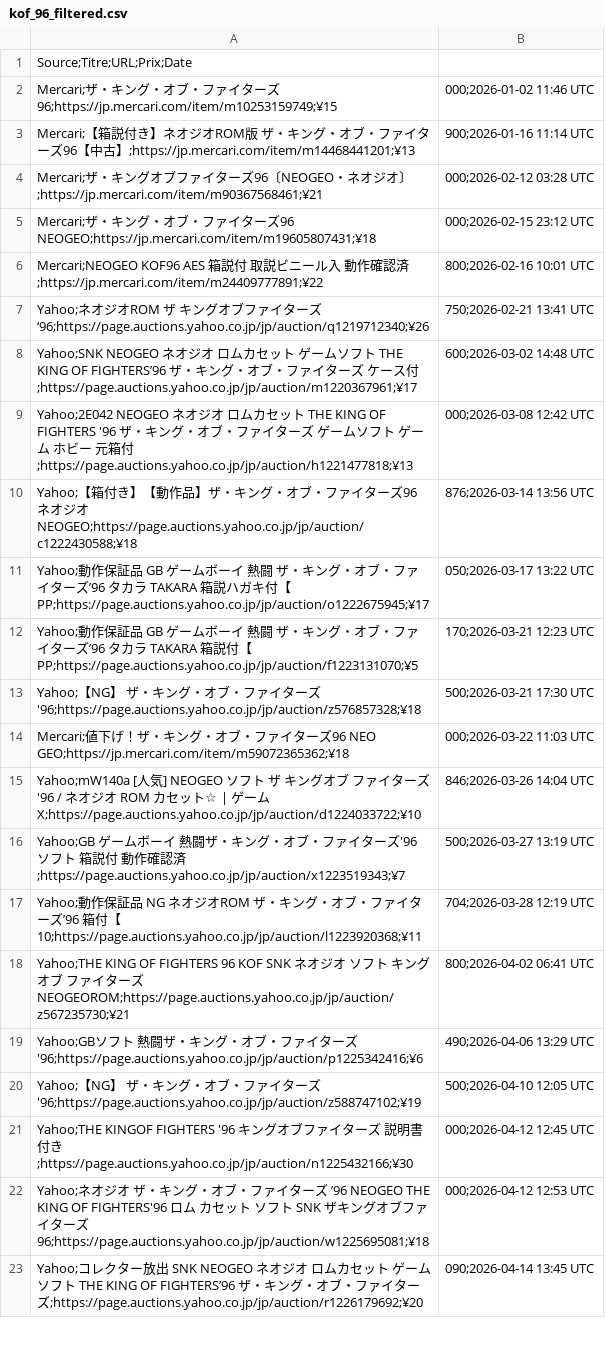
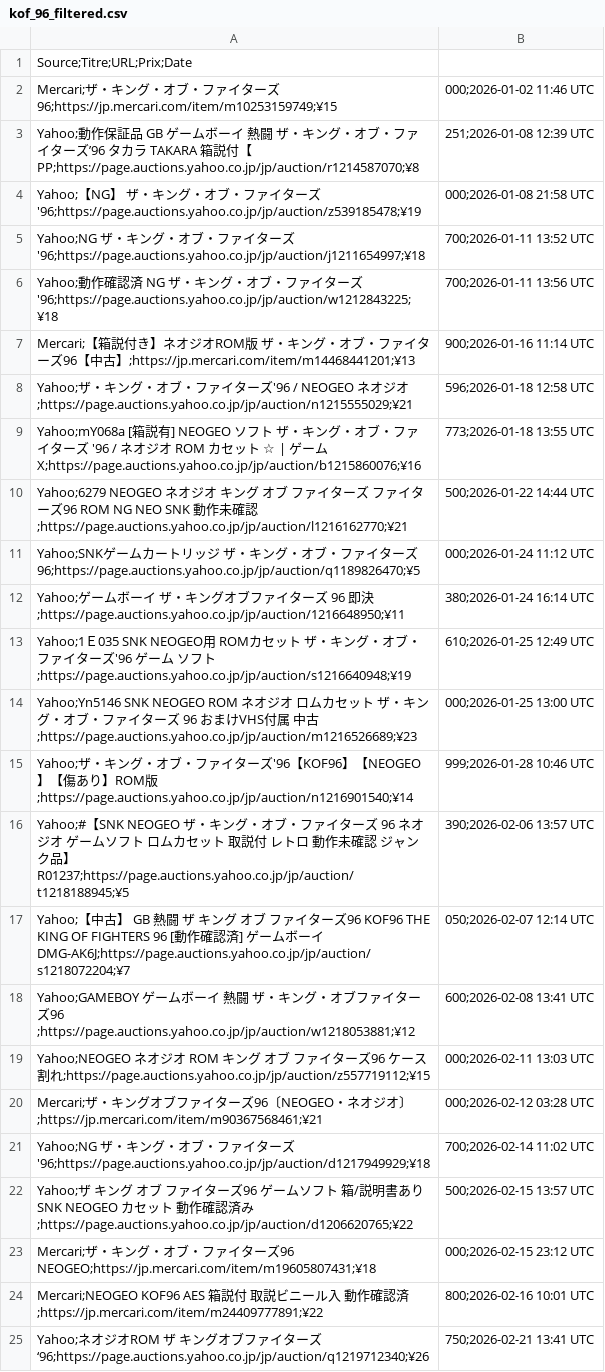
Before and after one commit to ltupin/stats-aes, a CSV file: data/filtered/kof_96_filtered.csv, drawn as a sheet; only a part is shown; the shorter side is filled out with more unchanged rows.

```diff
--- a/data/filtered/kof_96_filtered.csv
+++ b/data/filtered/kof_96_filtered.csv
@@ -2,4 +2,22 @@ Source;Titre;URL;Prix;Date
 Mercari;ザ・キング・オブ・ファイターズ96;https://jp.mercari.com/item/m10253159749;¥15,000;2026-01-02 11:46 UTC
+Yahoo;動作保証品 GB ゲームボーイ 熱闘 ザ・キング・オブ・ファイターズ’96 タカラ TAKARA 箱説付【PP;https://page.auctions.yahoo.co.jp/jp/auction/r1214587070;¥8,251;2026-01-08 12:39 UTC
+Yahoo;【NG】 ザ・キング・オブ・ファイターズ'96;https://page.auctions.yahoo.co.jp/jp/auction/z539185478;¥19,000;2026-01-08 21:58 UTC
+Yahoo;NG ザ・キング・オブ・ファイターズ'96;https://page.auctions.yahoo.co.jp/jp/auction/j1211654997;¥18,700;2026-01-11 13:52 UTC
+Yahoo;動作確認済 NG ザ・キング・オブ・ファイターズ'96;https://page.auctions.yahoo.co.jp/jp/auction/w1212843225;¥18,700;2026-01-11 13:56 UTC
 Mercari;【箱説付き】ネオジオROM版 ザ・キング・オブ・ファイターズ96【中古】;https://jp.mercari.com/item/m14468441201;¥13,900;2026-01-16 11:14 UTC
+Yahoo;ザ・キング・オブ・ファイターズ'96 / NEOGEO ネオジオ;https://page.auctions.yahoo.co.jp/jp/auction/n1215555029;¥21,596;2026-01-18 12:58 UTC
+Yahoo;mY068a [箱説有] NEOGEO ソフト ザ・キング・オブ・ファイターズ '96 / ネオジオ ROM カセット ☆ | ゲーム X;https://page.auctions.yahoo.co.jp/jp/auction/b1215860076;¥16,773;2026-01-18 13:55 UTC
+Yahoo;6279 NEOGEO ネオジオ キング オブ ファイターズ ファイターズ96 ROM NG NEO SNK 動作未確認;https://page.auctions.yahoo.co.jp/jp/auction/l1216162770;¥21,500;2026-01-22 14:44 UTC
+Yahoo;SNKゲームカートリッジ　ザ・キング・オブ・ファイターズ96;https://page.auctions.yahoo.co.jp/jp/auction/q1189826470;¥5,000;2026-01-24 11:12 UTC
+Yahoo;ゲームボーイ ザ・キングオブファイターズ 96 即決;https://page.auctions.yahoo.co.jp/jp/auction/1216648950;¥11,380;2026-01-24 16:14 UTC
+Yahoo;1Ｅ035 SNK NEOGEO用 ROMカセット ザ・キング・オブ・ファイターズ'96 ゲーム ソフト ;https://page.auctions.yahoo.co.jp/jp/auction/s1216640948;¥19,610;2026-01-25 12:49 UTC
+Yahoo;Yn5146 SNK NEOGEO ROM ネオジオ ロムカセット ザ・キング・オブ・ファイターズ 96 おまけVHS付属 中古;https://page.auctions.yahoo.co.jp/jp/auction/m1216526689;¥23,000;2026-01-25 13:00 UTC
+Yahoo;ザ・キング・オブ・ファイターズ'96【KOF96】【NEOGEO】【傷あり】ROM版;https://page.auctions.yahoo.co.jp/jp/auction/n1216901540;¥14,999;2026-01-28 10:46 UTC
+Yahoo;#【SNK NEOGEO ザ・キング・オブ・ファイターズ 96 ネオジオ ゲームソフト ロムカセット 取説付 レトロ 動作未確認 ジャンク品】R01237;https://page.auctions.yahoo.co.jp/jp/auction/t1218188945;¥5,390;2026-02-06 13:57 UTC
+Yahoo;【中古】 GB　熱闘 ザ キング オブ ファイターズ96 KOF96 THE KING OF FIGHTERS 96　 [動作確認済] ゲームボーイ DMG-AK6J;https://page.auctions.yahoo.co.jp/jp/auction/s1218072204;¥7,050;2026-02-07 12:14 UTC
+Yahoo;GAMEBOY ゲームボーイ　熱闘　ザ・キング・オブファイターズ96 ;https://page.auctions.yahoo.co.jp/jp/auction/w1218053881;¥12,600;2026-02-08 13:41 UTC
+Yahoo;NEOGEO ネオジオ ROM キング オブ ファイターズ96 ケース割れ;https://page.auctions.yahoo.co.jp/jp/auction/z557719112;¥15,000;2026-02-11 13:03 UTC
 Mercari;ザ・キングオブファイターズ96〔NEOGEO・ネオジオ〕;https://jp.mercari.com/item/m90367568461;¥21,000;2026-02-12 03:28 UTC
+Yahoo;NG ザ・キング・オブ・ファイターズ'96;https://page.auctions.yahoo.co.jp/jp/auction/d1217949929;¥18,700;2026-02-14 11:02 UTC
+Yahoo;ザ キング オブ ファイターズ96 ゲームソフト 箱/説明書あり SNK NEOGEO カセット 動作確認済み;https://page.auctions.yahoo.co.jp/jp/auction/d1206620765;¥22,500;2026-02-15 13:57 UTC
 Mercari;ザ・キング・オブ・ファイターズ96 NEOGEO;https://jp.mercari.com/item/m19605807431;¥18,000;2026-02-15 23:12 UTC
```
Also changed, not shown: data/filtered/kof_94_filtered.csv, data/filtered/kof_95_filtered.csv, 29 other files.
